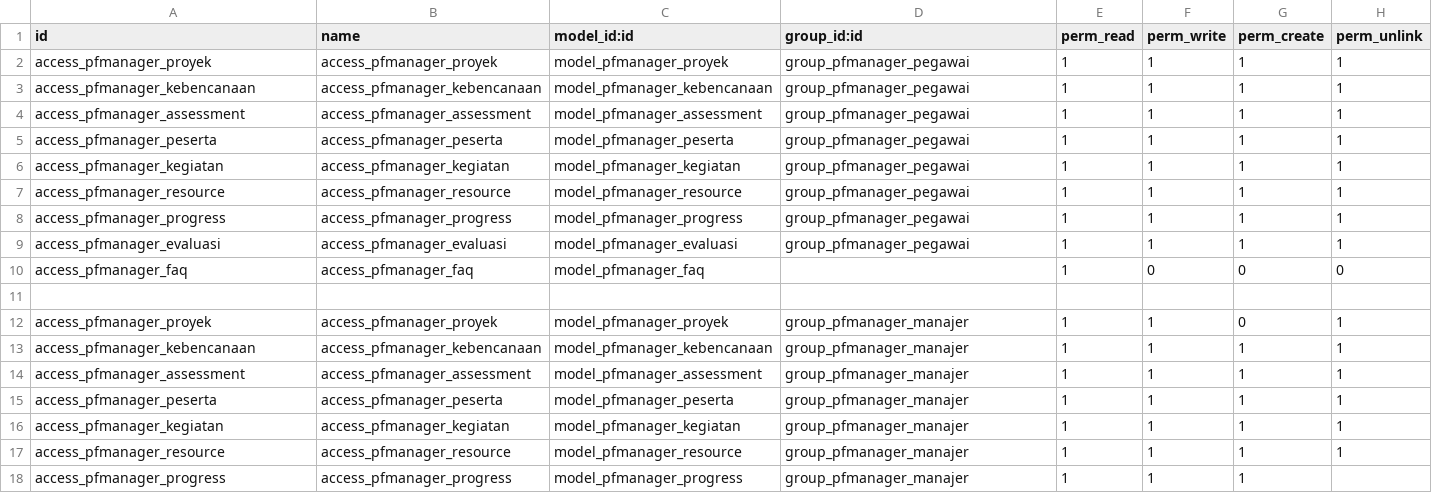
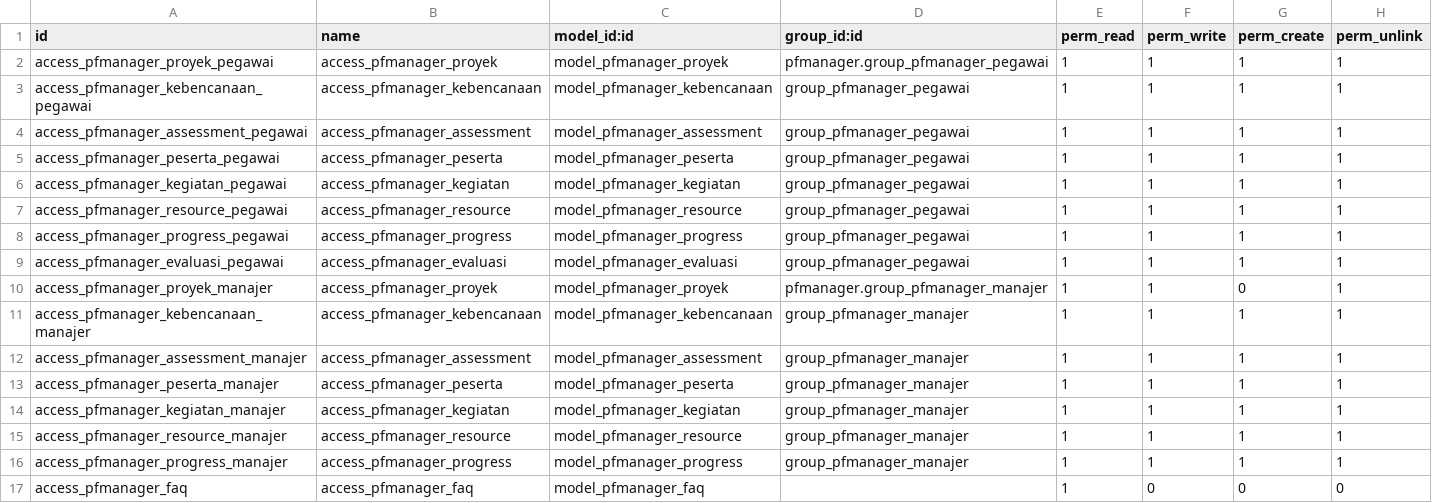
Before and after one commit to haverzard/pfmanager-odoo, a CSV file: security/ir.model.access.csv, drawn as a sheet.

Commit message:
finish security & custom login

```diff
--- a/security/ir.model.access.csv
+++ b/security/ir.model.access.csv
@@ -1,18 +1,17 @@
 id,name,model_id:id,group_id:id,perm_read,perm_write,perm_create,perm_unlink
-access_pfmanager_proyek,access_pfmanager_proyek,model_pfmanager_proyek,group_pfmanager_pegawai,1,1,1,1
-access_pfmanager_kebencanaan,access_pfmanager_kebencanaan,model_pfmanager_kebencanaan,group_pfmanager_pegawai,1,1,1,1
-access_pfmanager_assessment,access_pfmanager_assessment,model_pfmanager_assessment,group_pfmanager_pegawai,1,1,1,1
-access_pfmanager_peserta,access_pfmanager_peserta,model_pfmanager_peserta,group_pfmanager_pegawai,1,1,1,1
-access_pfmanager_kegiatan,access_pfmanager_kegiatan,model_pfmanager_kegiatan,group_pfmanager_pegawai,1,1,1,1
-access_pfmanager_resource,access_pfmanager_resource,model_pfmanager_resource,group_pfmanager_pegawai,1,1,1,1
-access_pfmanager_progress,access_pfmanager_progress,model_pfmanager_progress,group_pfmanager_pegawai,1,1,1,1
-access_pfmanager_evaluasi,access_pfmanager_evaluasi,model_pfmanager_evaluasi,group_pfmanager_pegawai,1,1,1,1
+access_pfmanager_proyek_pegawai,access_pfmanager_proyek,model_pfmanager_proyek,pfmanager.group_pfmanager_pegawai,1,1,1,1
+access_pfmanager_kebencanaan_pegawai,access_pfmanager_kebencanaan,model_pfmanager_kebencanaan,group_pfmanager_pegawai,1,1,1,1
+access_pfmanager_assessment_pegawai,access_pfmanager_assessment,model_pfmanager_assessment,group_pfmanager_pegawai,1,1,1,1
+access_pfmanager_peserta_pegawai,access_pfmanager_peserta,model_pfmanager_peserta,group_pfmanager_pegawai,1,1,1,1
+access_pfmanager_kegiatan_pegawai,access_pfmanager_kegiatan,model_pfmanager_kegiatan,group_pfmanager_pegawai,1,1,1,1
+access_pfmanager_resource_pegawai,access_pfmanager_resource,model_pfmanager_resource,group_pfmanager_pegawai,1,1,1,1
+access_pfmanager_progress_pegawai,access_pfmanager_progress,model_pfmanager_progress,group_pfmanager_pegawai,1,1,1,1
+access_pfmanager_evaluasi_pegawai,access_pfmanager_evaluasi,model_pfmanager_evaluasi,group_pfmanager_pegawai,1,1,1,1
+access_pfmanager_proyek_manajer,access_pfmanager_proyek,model_pfmanager_proyek,pfmanager.group_pfmanager_manajer,1,1,0,1
+access_pfmanager_kebencanaan_manajer,access_pfmanager_kebencanaan,model_pfmanager_kebencanaan,group_pfmanager_manajer,1,1,1,1
+access_pfmanager_assessment_manajer,access_pfmanager_assessment,model_pfmanager_assessment,group_pfmanager_manajer,1,1,1,1
+access_pfmanager_peserta_manajer,access_pfmanager_peserta,model_pfmanager_peserta,group_pfmanager_manajer,1,1,1,1
+access_pfmanager_kegiatan_manajer,access_pfmanager_kegiatan,model_pfmanager_kegiatan,group_pfmanager_manajer,1,1,1,1
+access_pfmanager_resource_manajer,access_pfmanager_resource,model_pfmanager_resource,group_pfmanager_manajer,1,1,1,1
+access_pfmanager_progress_manajer,access_pfmanager_progress,model_pfmanager_progress,group_pfmanager_manajer,1,1,1,1
 access_pfmanager_faq,access_pfmanager_faq,model_pfmanager_faq,,1,0,0,0
-
-access_pfmanager_proyek,access_pfmanager_proyek,model_pfmanager_proyek,group_pfmanager_manajer,1,1,0,1
-access_pfmanager_kebencanaan,access_pfmanager_kebencanaan,model_pfmanager_kebencanaan,group_pfmanager_manajer,1,1,1,1
-access_pfmanager_assessment,access_pfmanager_assessment,model_pfmanager_assessment,group_pfmanager_manajer,1,1,1,1
-access_pfmanager_peserta,access_pfmanager_peserta,model_pfmanager_peserta,group_pfmanager_manajer,1,1,1,1
-access_pfmanager_kegiatan,access_pfmanager_kegiatan,model_pfmanager_kegiatan,group_pfmanager_manajer,1,1,1,1
-access_pfmanager_resource,access_pfmanager_resource,model_pfmanager_resource,group_pfmanager_manajer,1,1,1,1
-access_pfmanager_progress,access_pfmanager_progress,model_pfmanager_progress,group_pfmanager_manajer,1,1,1,
```
Also changed, not shown: 7 other files.
